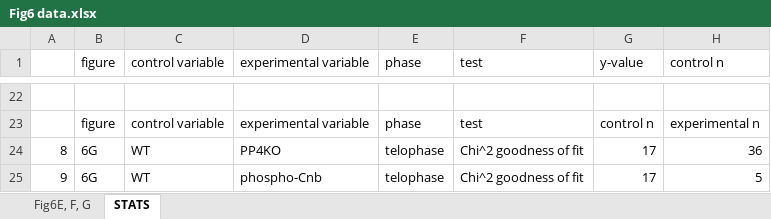
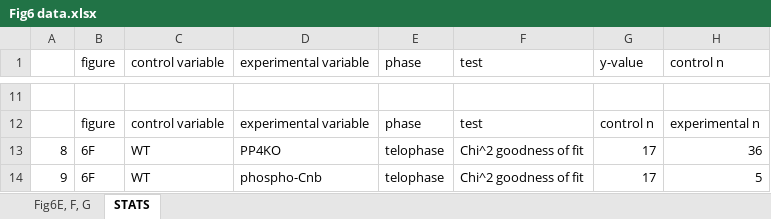
Before and after one commit to Roberto-Carlos-Segura/PP4_paper_2024, an Excel workbook: Figure6/Fig6 data.xlsx, sheet STATS, drawn as a sheet; only a part is shown, gaps mark what is left out; values as stored, in another font and other column widths than the file's, no borders; addresses are those after the commit; the diff covers the shown part only; the diff names each change by its address in the sheet, - before the commit and + after, or states it on an @@ line.

```diff
--- a/Figure6/Fig6 data.xlsx (sheet STATS)
+++ b/Figure6/Fig6 data.xlsx (sheet STATS)
-B13:B14 (figure): 6G
+B13:B14 (figure): 6F
```
Also changed, not shown: 11 removed rows and 28 edited cells elsewhere in this sheet, SuppFig1/SuppFig1 data.xlsx, SuppFig2/SuppFig2 data.xlsx, 15 other files.
